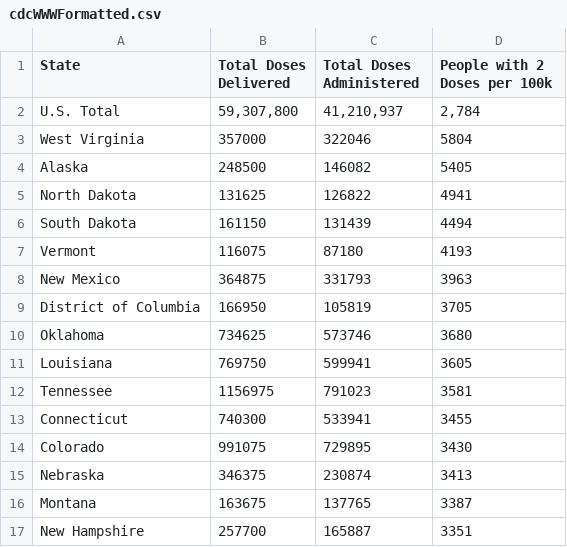
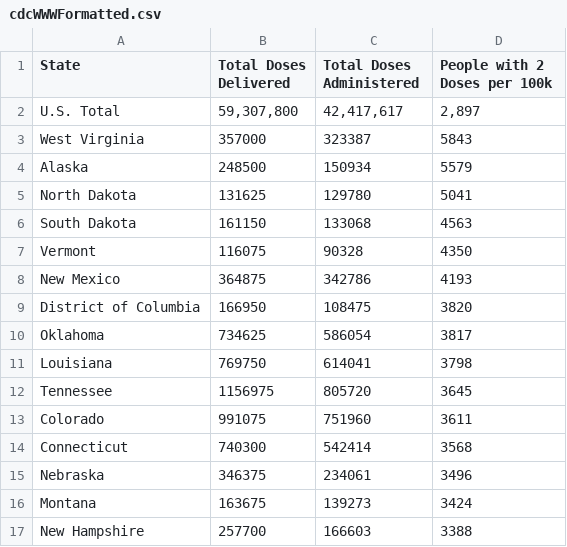
Before and after one commit to anesta95/veryWellVaccineDataTracker, a CSV file: cdcWWWFormatted.csv, drawn as a sheet; only a part is shown; the diff covers the shown part only.

```diff
--- a/cdcWWWFormatted.csv
+++ b/cdcWWWFormatted.csv
@@ -1,17 +1,17 @@
 State,Total Doses Delivered,Total Doses Administered,People with 2 Doses per 100k
-U.S. Total,"59,307,800","41,210,937","2,784"
-West Virginia,357000,322046,5804
-Alaska,248500,146082,5405
-North Dakota,131625,126822,4941
-South Dakota,161150,131439,4494
-Vermont,116075,87180,4193
-New Mexico,364875,331793,3963
-District of Columbia,166950,105819,3705
-Oklahoma,734625,573746,3680
-Louisiana,769750,599941,3605
-Tennessee,1156975,791023,3581
-Connecticut,740300,533941,3455
-Colorado,991075,729895,3430
-Nebraska,346375,230874,3413
-Montana,163675,137765,3387
-New Hampshire,257700,165887,3351
+U.S. Total,"59,307,800","42,417,617","2,897"
+West Virginia,357000,323387,5843
+Alaska,248500,150934,5579
+North Dakota,131625,129780,5041
+South Dakota,161150,133068,4563
+Vermont,116075,90328,4350
+New Mexico,364875,342786,4193
+District of Columbia,166950,108475,3820
+Oklahoma,734625,586054,3817
+Louisiana,769750,614041,3798
+Tennessee,1156975,805720,3645
+Colorado,991075,751960,3611
+Connecticut,740300,542414,3568
+Nebraska,346375,234061,3496
+Montana,163675,139273,3424
+New Hampshire,257700,166603,3388
```
Also changed, not shown: 14 added rows, 14 removed rows and 38 edited cells elsewhere in this file, areWeThereYet.csv, cdcMap.csv, 2 other files.
